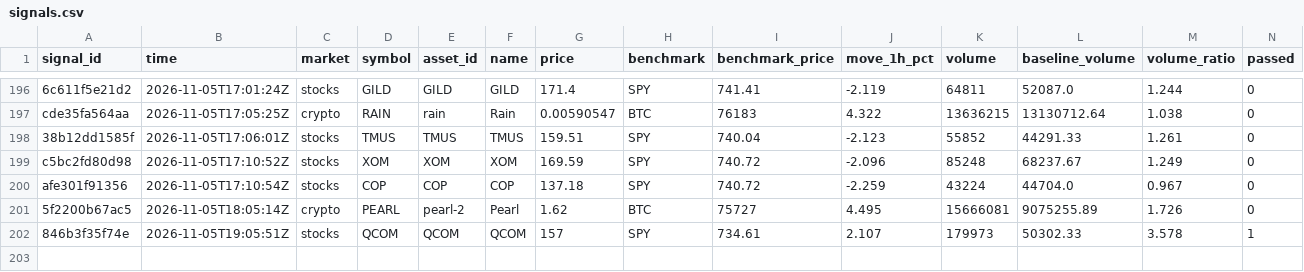
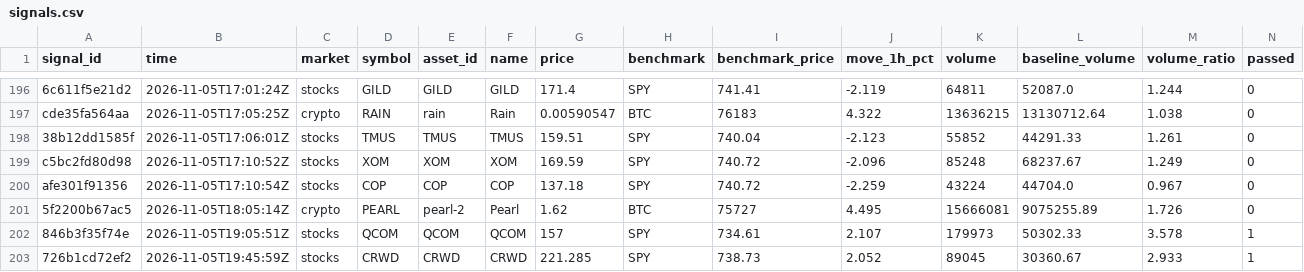
Before and after one commit to hpintojr/crypto-scanner, a CSV file: data/signals.csv, drawn as a sheet; only a part is shown, gaps mark what is left out; rows hold the shown columns only; the diff names each change by its address in the sheet, - before the commit and + after, or states it on an @@ line.

```diff
--- a/data/signals.csv
+++ b/data/signals.csv
+row 203: 726b1cd72ef2 | 2026-11-05T19:45:59Z | stocks | CRWD | CRWD | CRWD | 221.285 | SPY | 738.73 | 2.052 | 89045 | 30360.67 | 2.933 | 1
```
Also changed, not shown: 6 other files.
